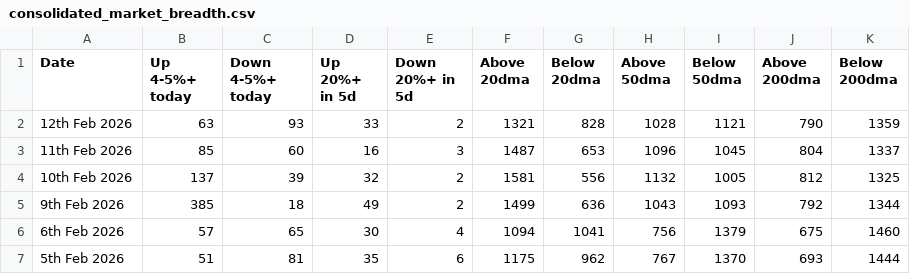
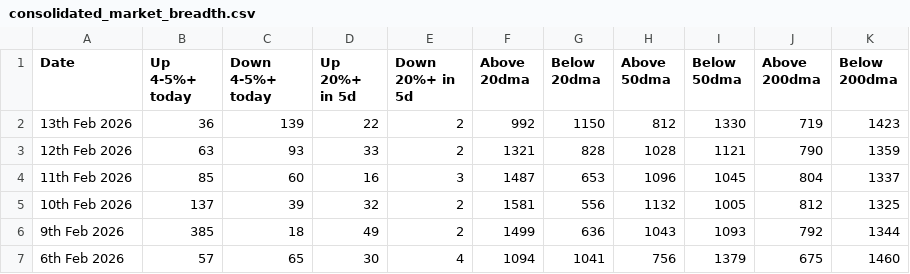
Before and after one commit to vikashjmt/market-breadth-analysis, a CSV file: market_breadth/consolidated_market_breadth.csv, drawn as a sheet; only a part is shown; the shorter side is filled out with more unchanged rows.

```diff
--- a/market_breadth/consolidated_market_breadth.csv
+++ b/market_breadth/consolidated_market_breadth.csv
@@ -1,2 +1,3 @@
 Date,Up 4-5%+ today,Down 4-5%+ today,Up 20%+ in 5d,Down 20%+ in 5d,Above 20dma,Below 20dma,Above 50dma,Below 50dma,Above 200dma,Below 200dma
+13th Feb 2026,36,139,22,2,992,1150,812,1330,719,1423
 12th Feb 2026,63,93,33,2,1321,828,1028,1121,790,1359
```
Also changed, not shown: 7 other files.
